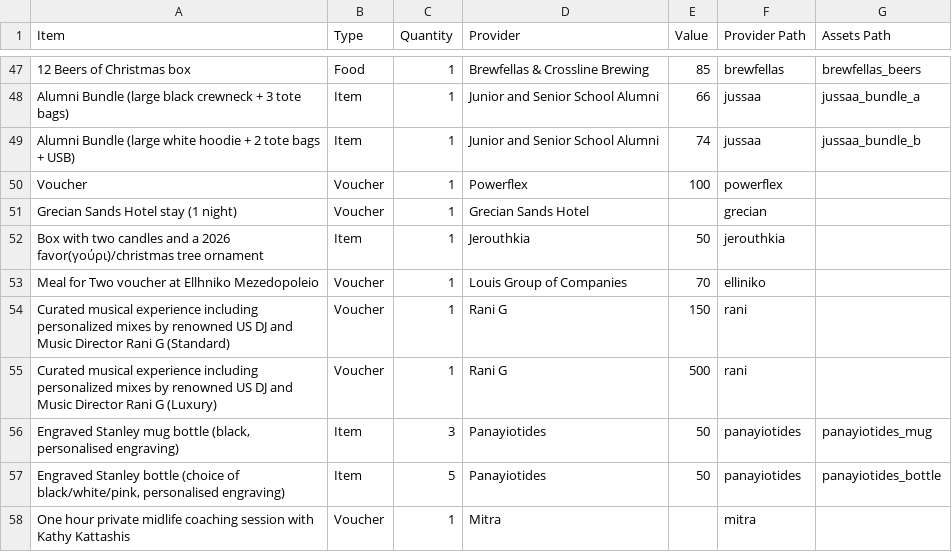
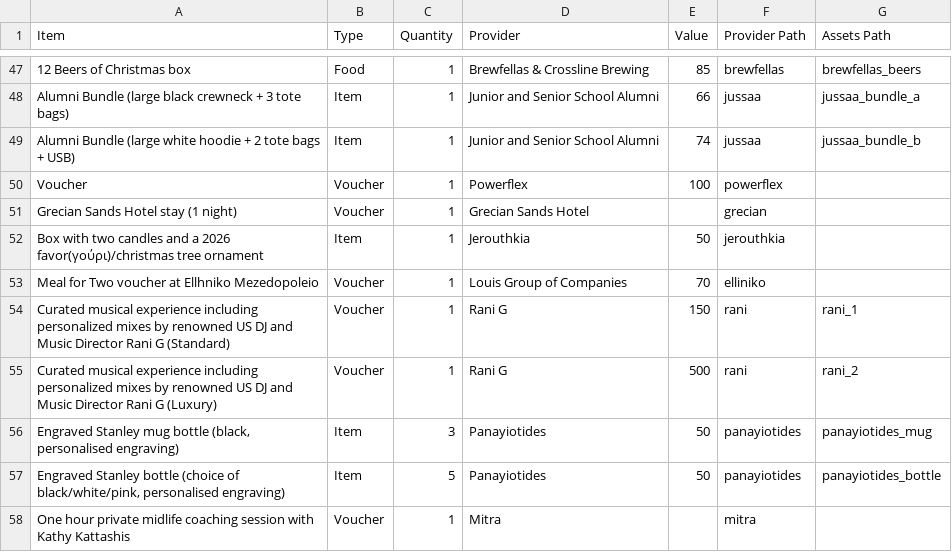
Before and after one commit to AnachronisticTech/jussa-raffle, a CSV file: resources/raffle_prizes.csv, drawn as a sheet; only a part is shown, gaps mark what is left out.

```diff
--- a/resources/raffle_prizes.csv
+++ b/resources/raffle_prizes.csv
@@ -53,4 +53,4 @@ Box with two candles and a 2026 favor(γούρι)/christmas tree ornament,Item,1
 Meal for Two voucher at Ellhniko Mezedopoleio,Voucher,1,Louis Group of Companies,70,elliniko,
-Curated musical experience including personalized mixes by renowned US DJ and Music Director Rani G (Standard),Voucher,1,Rani G,150,rani,
-Curated musical experience including personalized mixes by renowned US DJ and Music Director Rani G (Luxury),Voucher,1,Rani G,500,rani,
+Curated musical experience including personalized mixes by renowned US DJ and Music Director Rani G (Standard),Voucher,1,Rani G,150,rani,rani_1
+Curated musical experience including personalized mixes by renowned US DJ and Music Director Rani G (Luxury),Voucher,1,Rani G,500,rani,rani_2
 "Engraved Stanley mug bottle (black, personalised engraving)",Item,3,Panayiotides,50,panayiotides,panayiotides_mug
```
Also changed, not shown: 3 other files.
